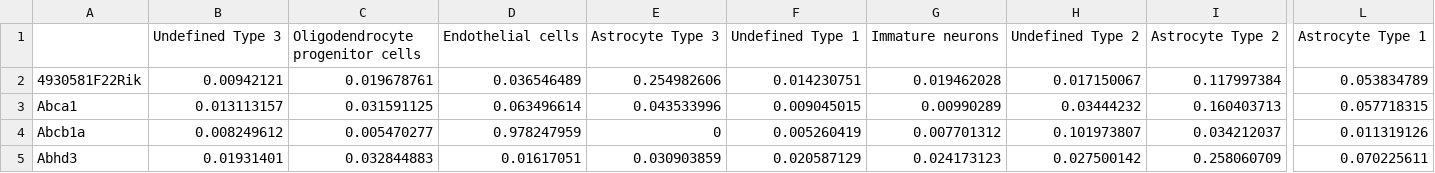
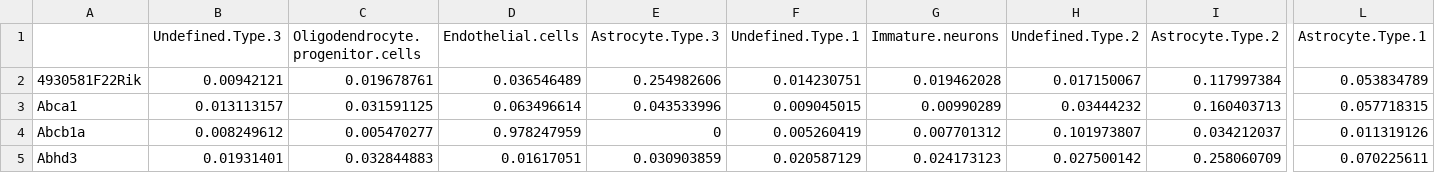
Before and after one commit to patrickjdanaher/cell-profile-library, a CSV file: profile_matrices/Mouse_Brain.csv, drawn as a sheet; only a part is shown, gaps mark what is left out; the diff names each change by its address in the sheet, - before the commit and + after, or states it on an @@ line.

```diff
--- a/profile_matrices/Mouse_Brain.csv
+++ b/profile_matrices/Mouse_Brain.csv
-B1: Undefined Type 3
+B1: Undefined.Type.3
-C1: Oligodendrocyte progenitor cells
+C1: Oligodendrocyte.progenitor.cells
-D1: Endothelial cells
+D1: Endothelial.cells
-E1: Astrocyte Type 3
+E1: Astrocyte.Type.3
-F1: Undefined Type 1
+F1: Undefined.Type.1
-G1: Immature neurons
+G1: Immature.neurons
-H1: Undefined Type 2
+H1: Undefined.Type.2
-I1: Astrocyte Type 2
+I1: Astrocyte.Type.2
-L1: Astrocyte Type 1
+L1: Astrocyte.Type.1
```
Also changed, not shown: profile_matrices/Human_brain.csv, 11 other files.
